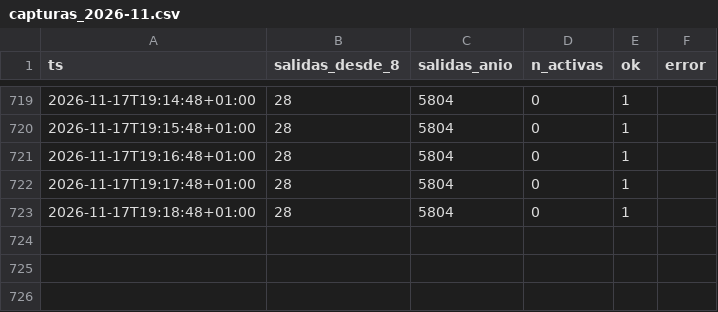
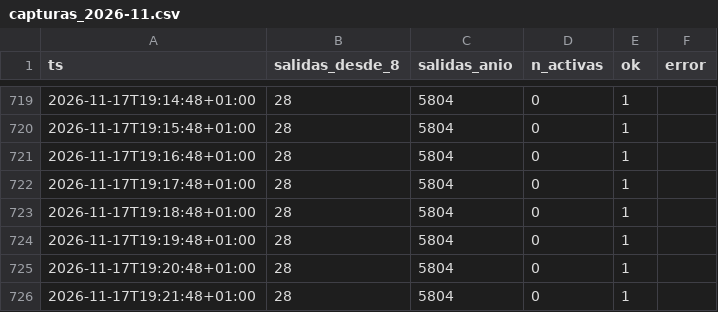
Before and after one commit to bsendagorta/auria, a CSV file: datos/online/github-min/capturas_2026-11.csv, drawn as a sheet; only a part is shown, gaps mark what is left out.

Commit message:
datos: capturas por minuto hasta 19:21

```diff
--- a/datos/online/github-min/capturas_2026-11.csv
+++ b/datos/online/github-min/capturas_2026-11.csv
@@ -723 +723,4 @@ ts,salidas_desde_8,salidas_anio,n_activas,ok,error
 2026-11-17T19:18:48+01:00,28,5804,0,1,
+2026-11-17T19:19:48+01:00,28,5804,0,1,
+2026-11-17T19:20:48+01:00,28,5804,0,1,
+2026-11-17T19:21:48+01:00,28,5804,0,1,
```
Also changed, not shown: 1 other file.
